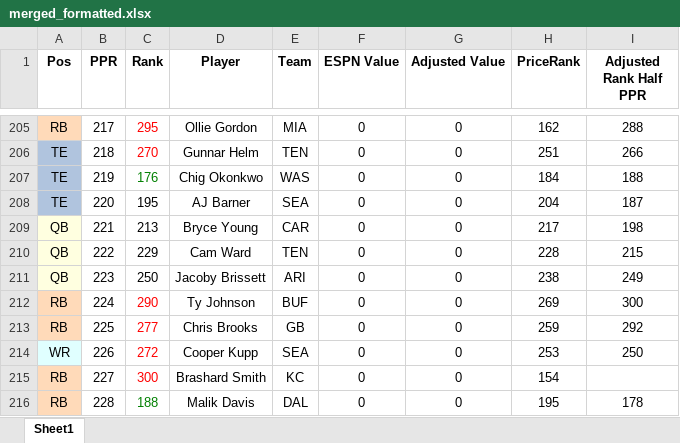
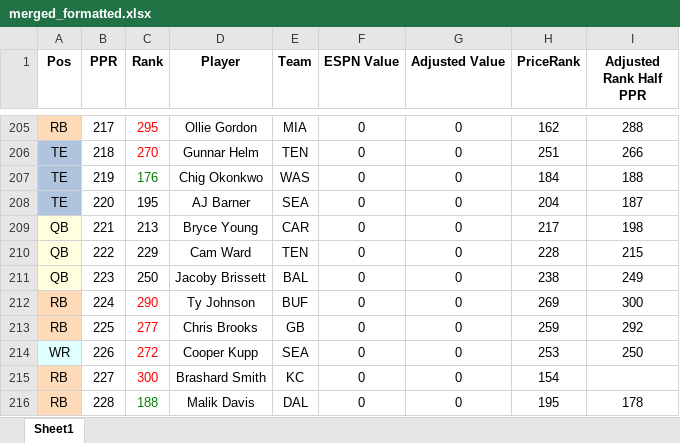
Before and after one commit to dsegundo2/RankingsDiff, an Excel workbook: frontend/public/data/2026/espn/merged_formatted.xlsx, sheet Sheet1, drawn as a sheet; only a part is shown, gaps mark what is left out; values as stored, in another font and other column widths than the file's, no borders; the diff names each change by its address in the sheet, - before the commit and + after, or states it on an @@ line.

```diff
--- a/frontend/public/data/2026/espn/merged_formatted.xlsx (sheet Sheet1)
+++ b/frontend/public/data/2026/espn/merged_formatted.xlsx (sheet Sheet1)
-E211 (Team): ARI
+E211 (Team): BAL
```
Also changed, not shown: frontend/public/data/2026/fpros/fpros_merged_formatted.xlsx, 10 other files.
